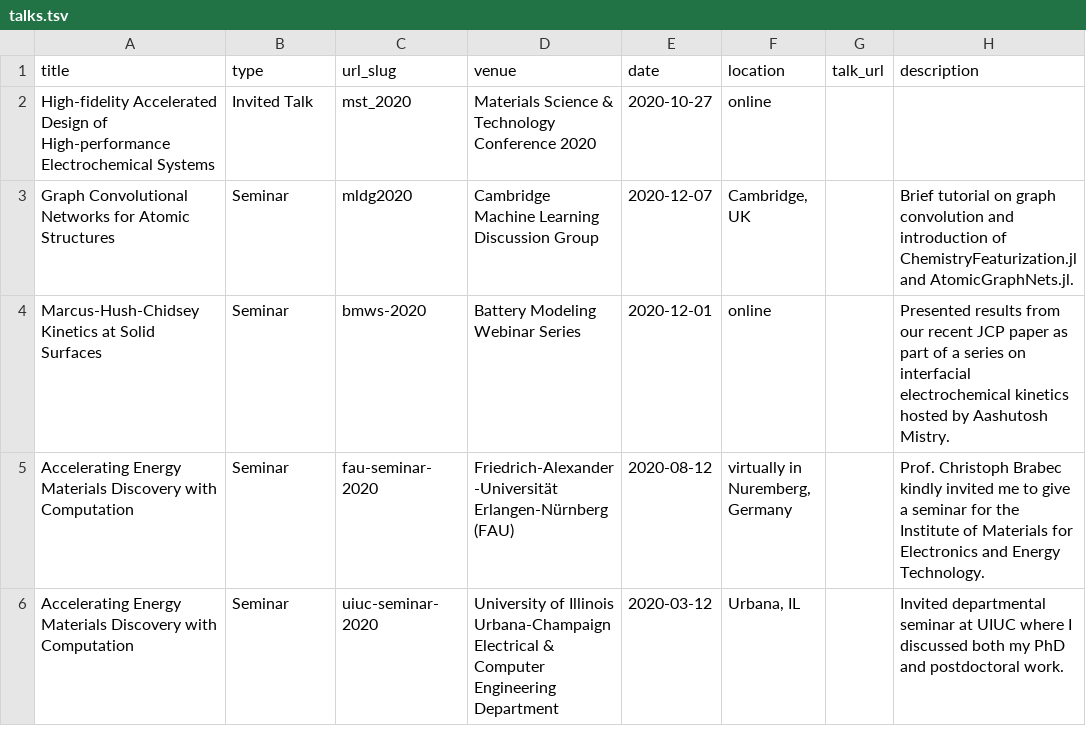
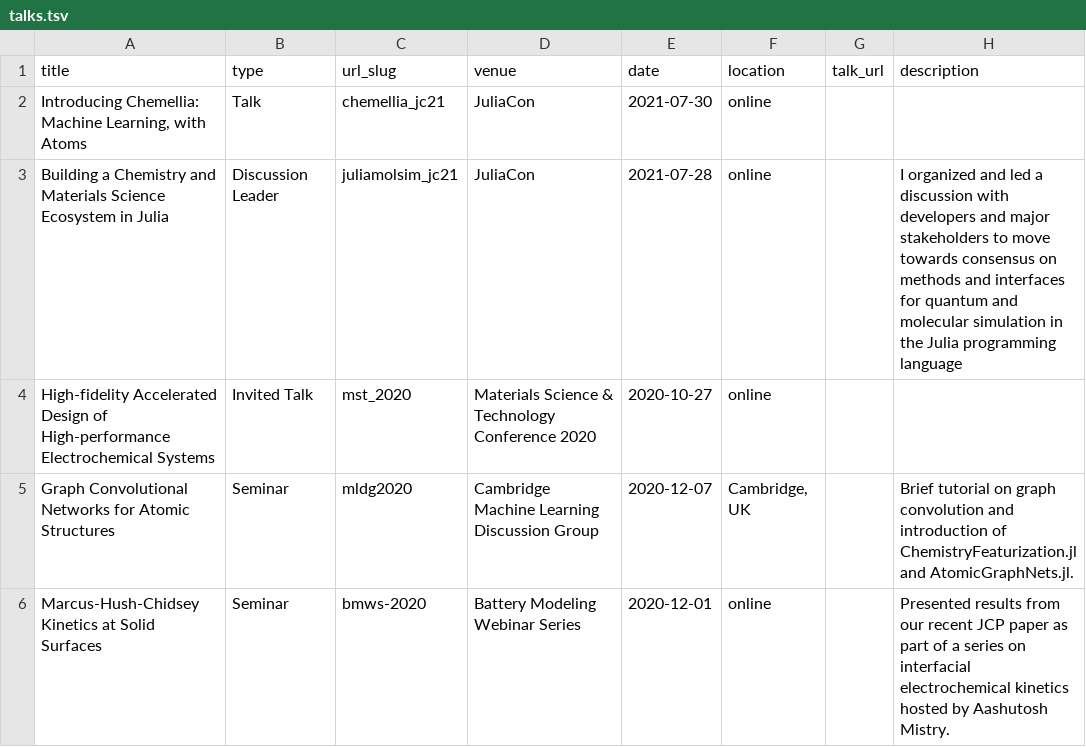
Before and after one commit to shsjxzh/shsjxzh.github.io, a TSV file: markdown_generator/talks.tsv, drawn as a sheet; only a part is shown; the shorter side is filled out with more unchanged rows.

Commit message:
JuliaCon stuff
Signed-off-by: Rachel Kurchin <rkurchin@cmu.edu>

```diff
--- a/markdown_generator/talks.tsv
+++ b/markdown_generator/talks.tsv
@@ -1,2 +1,4 @@
 title	type	url_slug	venue	date	location	talk_url	description
+Introducing Chemellia: Machine Learning, with Atoms	Talk	chemellia_jc21	JuliaCon	2021-07-30	online		
+Building a Chemistry and Materials Science Ecosystem in Julia	Discussion Leader	juliamolsim_jc21	JuliaCon	2021-07-28	online		I organized and led a discussion with developers and major stakeholders to move towards consensus on methods and interfaces for quantum and molecular simulation in the Julia programming language
 High-fidelity Accelerated Design of High-performance Electrochemical Systems	Invited Talk	mst_2020	Materials Science & Technology Conference 2020	2020-10-27	online
```
Also changed, not shown: markdown_generator/service.tsv, 1 other file.
